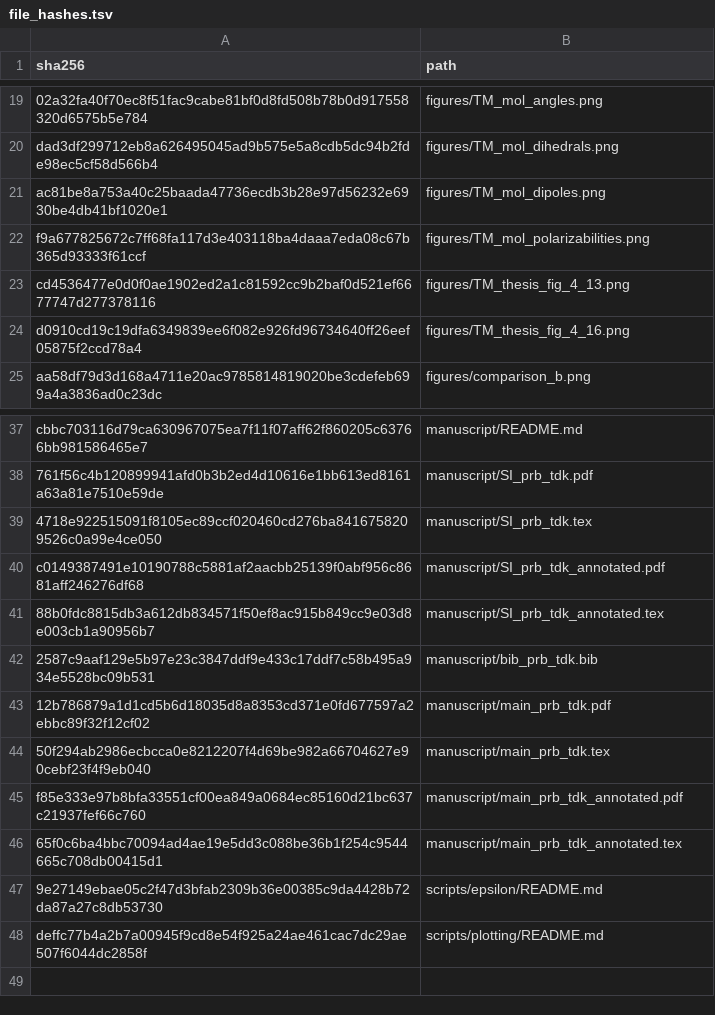
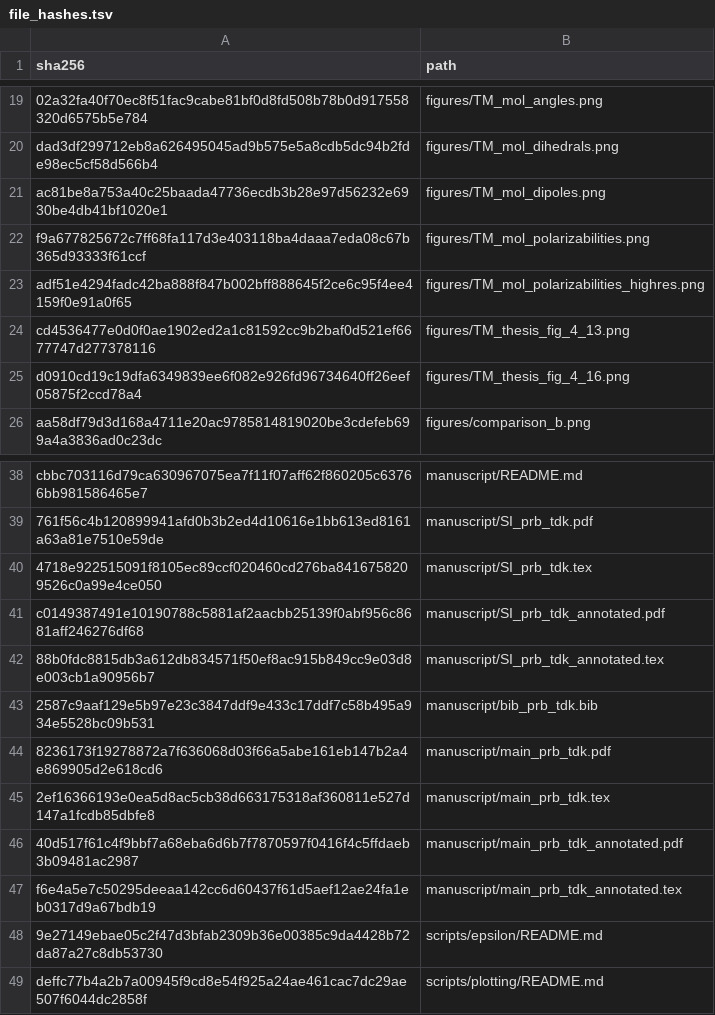
Before and after one commit to DCM-Uni-Paderborn/UZH-protocol, a TSV file: manifests/file_hashes.tsv, drawn as a sheet; only a part is shown, gaps mark what is left out.

```diff
--- a/manifests/file_hashes.tsv
+++ b/manifests/file_hashes.tsv
@@ -22,2 +22,3 @@ ac81be8a753a40c25baada47736ecdb3b28e97d56232e6930be4db41bf1020e1	figures/TM_mol_
 f9a677825672c7ff68fa117d3e403118ba4daaa7eda08c67b365d93333f61ccf	figures/TM_mol_polarizabilities.png
+adf51e4294fadc42ba888f847b002bff888645f2ce6c95f4ee4159f0e91a0f65	figures/TM_mol_polarizabilities_highres.png
 cd4536477e0d0f0ae1902ed2a1c81592cc9b2baf0d521ef6677747d277378116	figures/TM_thesis_fig_4_13.png
@@ -42,6 +43,6 @@ c0149387491e10190788c5881af2aacbb25139f0abf956c8681aff246276df68	manuscript/SI_p
 2587c9aaf129e5b97e23c3847ddf9e433c17ddf7c58b495a934e5528bc09b531	manuscript/bib_prb_tdk.bib
-12b786879a1d1cd5b6d18035d8a8353cd371e0fd677597a2ebbc89f32f12cf02	manuscript/main_prb_tdk.pdf
-50f294ab2986ecbcca0e8212207f4d69be982a66704627e90cebf23f4f9eb040	manuscript/main_prb_tdk.tex
-f85e333e97b8bfa33551cf00ea849a0684ec85160d21bc637c21937fef66c760	manuscript/main_prb_tdk_annotated.pdf
-65f0c6ba4bbc70094ad4ae19e5dd3c088be36b1f254c9544665c708db00415d1	manuscript/main_prb_tdk_annotated.tex
+8236173f19278872a7f636068d03f66a5abe161eb147b2a4e869905d2e618cd6	manuscript/main_prb_tdk.pdf
+2ef16366193e0ea5d8ac5cb38d663175318af360811e527d147a1fcdb85dbfe8	manuscript/main_prb_tdk.tex
+40d517f61c4f9bbf7a68eba6d6b7f7870597f0416f4c5ffdaeb3b09481ac2987	manuscript/main_prb_tdk_annotated.pdf
+f6e4a5e7c50295deeaa142cc6d60437f61d5aef12ae24fa1eb0317d9a67bdb19	manuscript/main_prb_tdk_annotated.tex
 9e27149ebae05c2f47d3bfab2309b36e00385c9da4428b72da87a27c8db53730	scripts/epsilon/README.md
```
Also changed, not shown: 5 other files.
